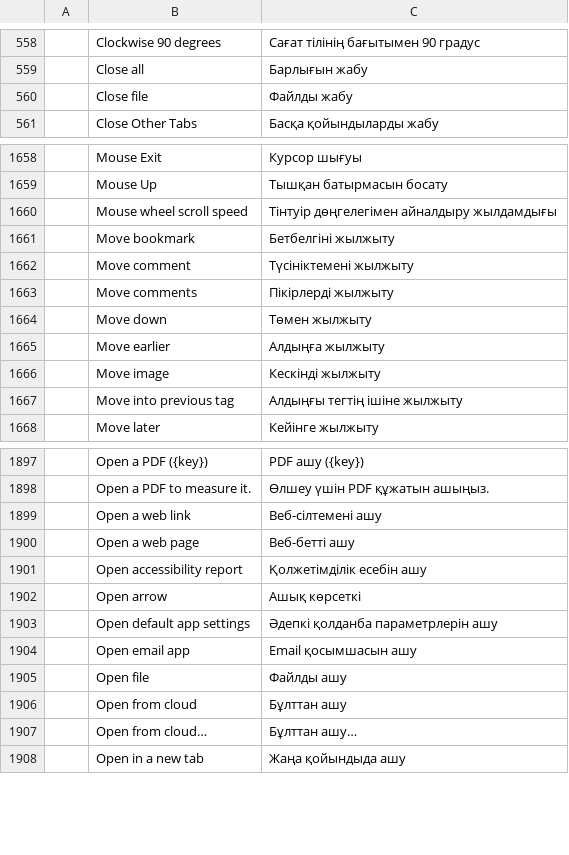
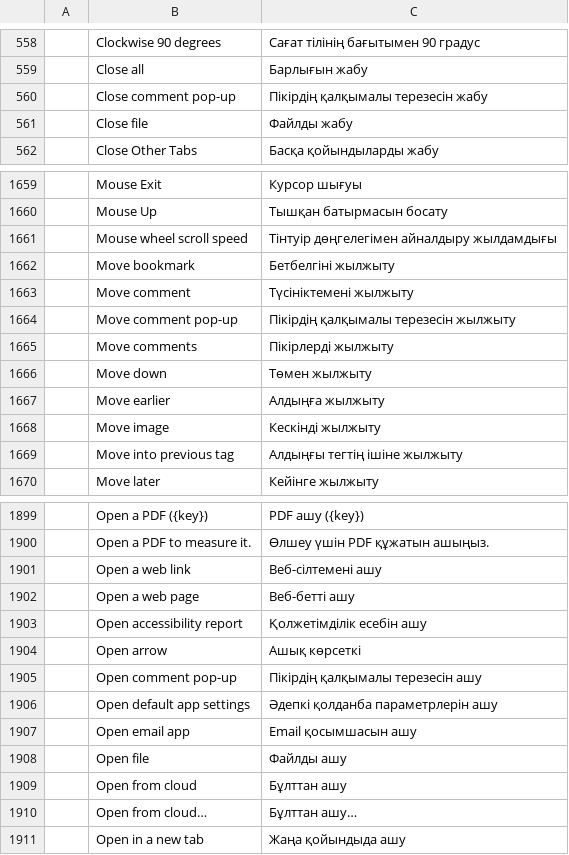
Before and after one commit to BBQ-MAN/craft-i18n, a TSV file: locales/kk/pdfcraft.tsv, drawn as a sheet; only a part is shown, gaps mark what is left out; the diff names each change by its address in the sheet, - before the commit and + after, or states it on an @@ line.

```diff
--- a/locales/kk/pdfcraft.tsv
+++ b/locales/kk/pdfcraft.tsv
+row 560:  | Close comment pop-up | Пікірдің қалқымалы терезесін жабу
+row 1664:  | Move comment pop-up | Пікірдің қалқымалы терезесін жылжыту
+row 1905:  | Open comment pop-up | Пікірдің қалқымалы терезесін ашу
```
Also changed, not shown: locales/bg/pdfcraft.tsv, locales/el/pdfcraft.tsv, 22 other files.
